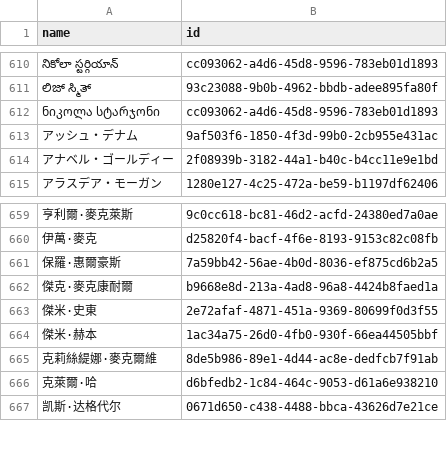
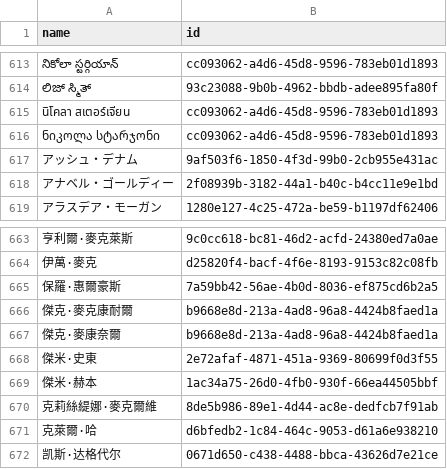
Before and after one commit to loudspeek/representa, a CSV file: data/Scotland/Parliament/names.csv, drawn as a sheet; only a part is shown, gaps mark what is left out; the diff covers the shown part only; the diff names each change by its address in the sheet, - before the commit and + after, or states it on an @@ line.

```diff
--- a/data/Scotland/Parliament/names.csv
+++ b/data/Scotland/Parliament/names.csv
+row 615: นิโคลา สเตอร์เจียน | cc093062-a4d6-45d8-9596-783eb01d1893
+row 667: 傑克·麥康奈爾 | b9668e8d-213a-4ad8-96a8-4424b8faed1a
```
Also changed, not shown: 7 added rows and 1 edited cell elsewhere in this file, data/Scotland/Parliament/sources/morph/wikidata.csv, 11 other files.
